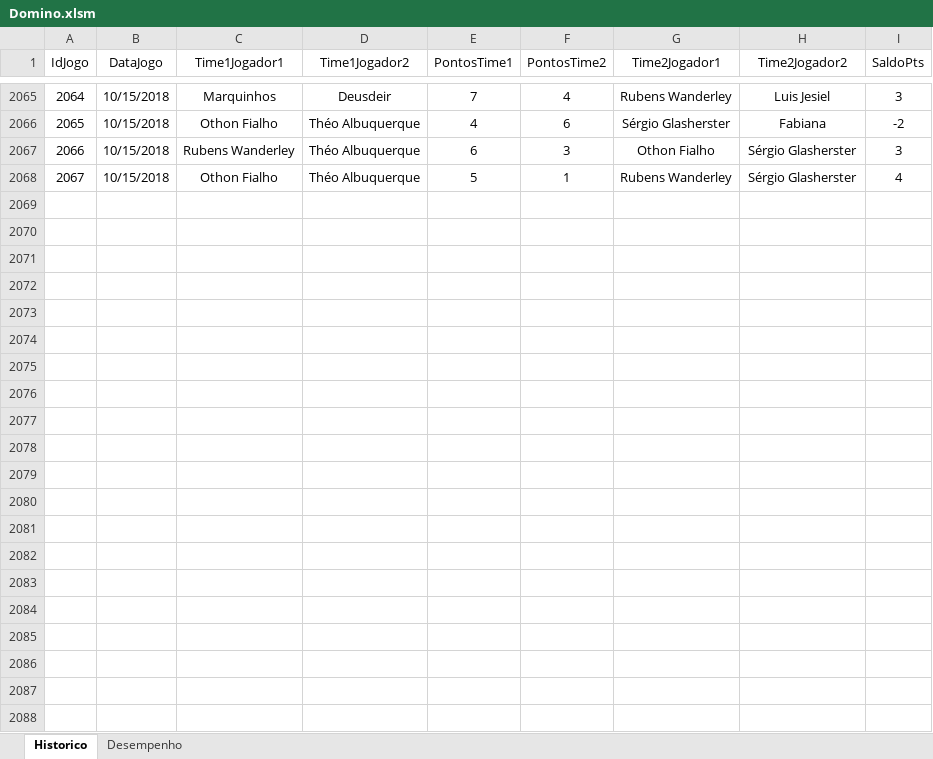
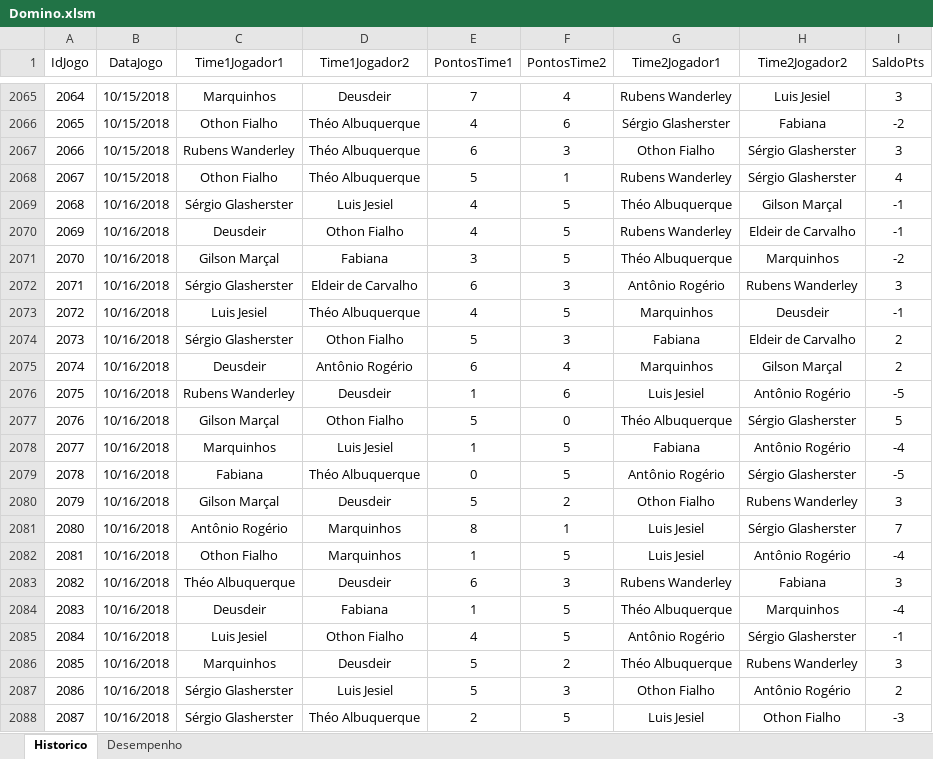
Before and after one commit to theoadepaula/domino, an Excel workbook: src/Domino.xlsm, sheet Historico, drawn as a sheet; only a part is shown, gaps mark what is left out; values as stored, in another font and other column widths than the file's, no borders; table styles not drawn; the diff names each change by its address in the sheet, - before the commit and + after, or states it on an @@ line.

```diff
--- a/src/Domino.xlsm (sheet Historico)
+++ b/src/Domino.xlsm (sheet Historico)
+row 2069: 2068 | 10/16/2018 | Sérgio Glasherster | Luis Jesiel | 4 | 5 | Théo Albuquerque | Gilson Marçal | -1
+row 2070: 2069 | 10/16/2018 | Deusdeir | Othon Fialho | 4 | 5 | Rubens Wanderley | Eldeir de Carvalho | -1
+row 2071: 2070 | 10/16/2018 | Gilson Marçal | Fabiana | 3 | 5 | Théo Albuquerque | Marquinhos | -2
+row 2072: 2071 | 10/16/2018 | Sérgio Glasherster | Eldeir de Carvalho | 6 | 3 | Antônio Rogério | Rubens Wanderley | 3
+row 2073: 2072 | 10/16/2018 | Luis Jesiel | Théo Albuquerque | 4 | 5 | Marquinhos | Deusdeir | -1
+row 2074: 2073 | 10/16/2018 | Sérgio Glasherster | Othon Fialho | 5 | 3 | Fabiana | Eldeir de Carvalho | 2
+row 2075: 2074 | 10/16/2018 | Deusdeir | Antônio Rogério | 6 | 4 | Marquinhos | Gilson Marçal | 2
+row 2076: 2075 | 10/16/2018 | Rubens Wanderley | Deusdeir | 1 | 6 | Luis Jesiel | Antônio Rogério | -5
+row 2077: 2076 | 10/16/2018 | Gilson Marçal | Othon Fialho | 5 | 0 | Théo Albuquerque | Sérgio Glasherster | 5
+row 2078: 2077 | 10/16/2018 | Marquinhos | Luis Jesiel | 1 | 5 | Fabiana | Antônio Rogério | -4
+row 2079: 2078 | 10/16/2018 | Fabiana | Théo Albuquerque | 0 | 5 | Antônio Rogério | Sérgio Glasherster | -5
+row 2080: 2079 | 10/16/2018 | Gilson Marçal | Deusdeir | 5 | 2 | Othon Fialho | Rubens Wanderley | 3
+row 2081: 2080 | 10/16/2018 | Antônio Rogério | Marquinhos | 8 | 1 | Luis Jesiel | Sérgio Glasherster | 7
+row 2082: 2081 | 10/16/2018 | Othon Fialho | Marquinhos | 1 | 5 | Luis Jesiel | Antônio Rogério | -4
+row 2083: 2082 | 10/16/2018 | Théo Albuquerque | Deusdeir | 6 | 3 | Rubens Wanderley | Fabiana | 3
+row 2084: 2083 | 10/16/2018 | Deusdeir | Fabiana | 1 | 5 | Théo Albuquerque | Marquinhos | -4
+row 2085: 2084 | 10/16/2018 | Luis Jesiel | Othon Fialho | 4 | 5 | Antônio Rogério | Sérgio Glasherster | -1
+row 2086: 2085 | 10/16/2018 | Marquinhos | Deusdeir | 5 | 2 | Théo Albuquerque | Rubens Wanderley | 3
+row 2087: 2086 | 10/16/2018 | Sérgio Glasherster | Luis Jesiel | 5 | 3 | Othon Fialho | Antônio Rogério | 2
+row 2088: 2087 | 10/16/2018 | Sérgio Glasherster | Théo Albuquerque | 2 | 5 | Luis Jesiel | Othon Fialho | -3
```
Also changed, not shown: sheet Desempenho, 1 other file.
